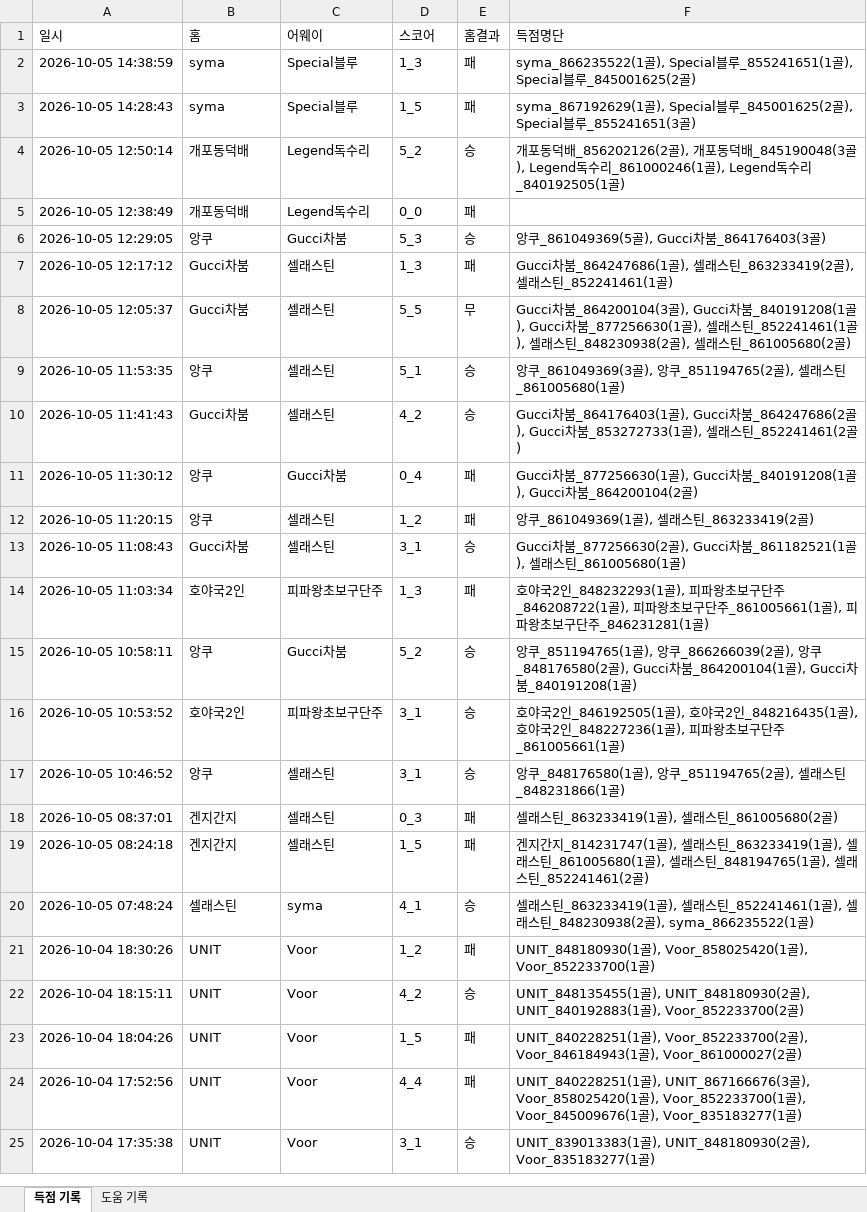
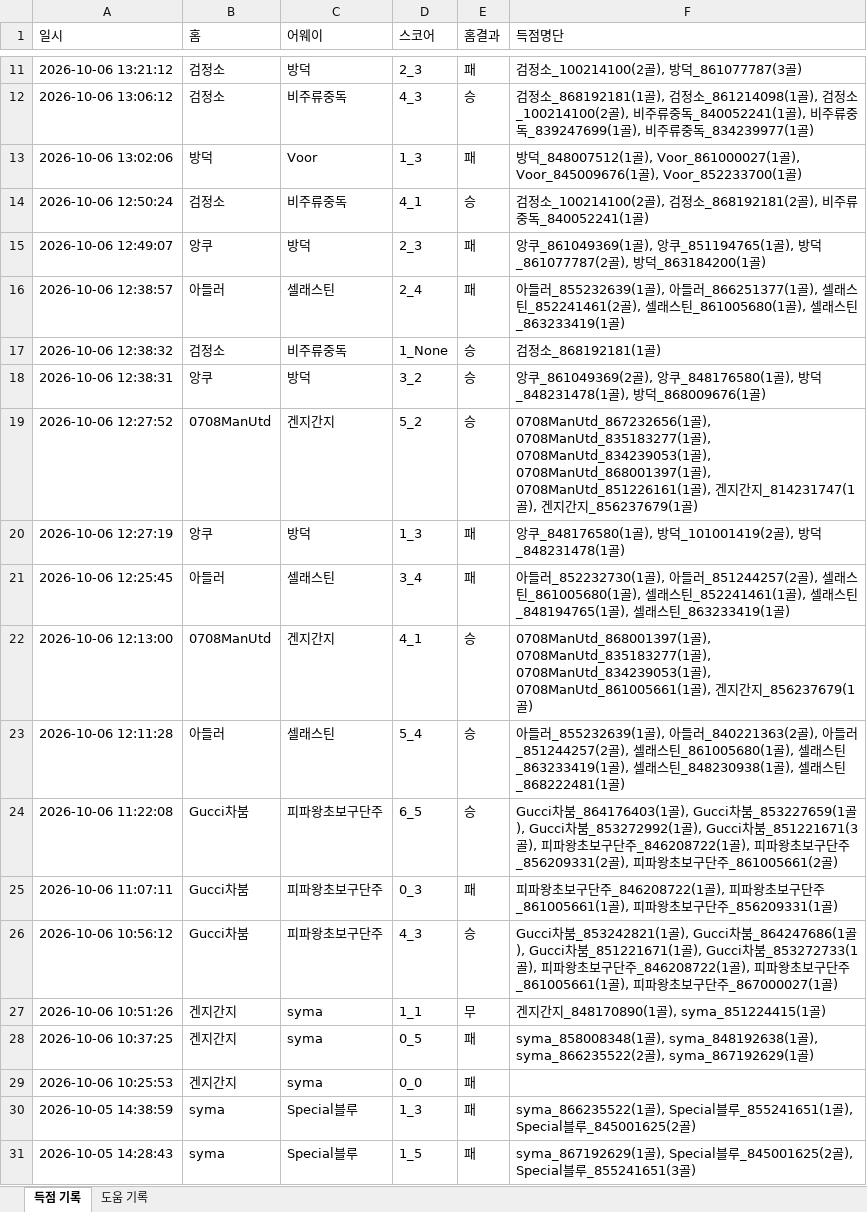
Before and after one commit to xldyxl/all-star-league, an Excel workbook: API데이터_경기_득점_및_도움_기록.xlsx, sheet 득점 기록, drawn as a sheet; only a part is shown, gaps mark what is left out; the shorter side is filled out with more unchanged rows; values as stored, in another font and other column widths than the file's, no borders; the diff covers the shown part only; the diff names each change by its address in the sheet, - before the commit and + after, or states it on an @@ line.

```diff
--- a/API데이터_경기_득점_및_도움_기록.xlsx (sheet 득점 기록)
+++ b/API데이터_경기_득점_및_도움_기록.xlsx (sheet 득점 기록)
+row 11: 2026-10-06 13:21:12 | 검정소 | 방덕 | 2_3 | 패 | 검정소_100214100(2골), 방덕_861077787(3골)
+row 12: 2026-10-06 13:06:12 | 검정소 | 비주류중독 | 4_3 | 승 | 검정소_868192181(1골), 검정소_861214098(1골), 검정소_100214100(2골), 비주류중독_840052241(1골), 비주류중독_839247699(1골), 비주류중독_834239977(1골)
+row 13: 2026-10-06 13:02:06 | 방덕 | Voor | 1_3 | 패 | 방덕_848007512(1골), Voor_861000027(1골), Voor_845009676(1골), Voor_852233700(1골)
+row 14: 2026-10-06 12:50:24 | 검정소 | 비주류중독 | 4_1 | 승 | 검정소_100214100(2골), 검정소_868192181(2골), 비주류중독_840052241(1골)
+row 15: 2026-10-06 12:49:07 | 앙쿠 | 방덕 | 2_3 | 패 | 앙쿠_861049369(1골), 앙쿠_851194765(1골), 방덕_861077787(2골), 방덕_863184200(1골)
+row 16: 2026-10-06 12:38:57 | 아들러 | 셀래스틴 | 2_4 | 패 | 아들러_855232639(1골), 아들러_866251377(1골), 셀래스틴_852241461(2골), 셀래스틴_861005680(1골), 셀래스틴_863233419(1골)
+row 17: 2026-10-06 12:38:32 | 검정소 | 비주류중독 | 1_None | 승 | 검정소_868192181(1골)
+row 18: 2026-10-06 12:38:31 | 앙쿠 | 방덕 | 3_2 | 승 | 앙쿠_861049369(2골), 앙쿠_848176580(1골), 방덕_848231478(1골), 방덕_868009676(1골)
+row 19: 2026-10-06 12:27:52 | 0708ManUtd | 겐지간지 | 5_2 | 승 | 0708ManUtd_867232656(1골), 0708ManUtd_835183277(1골), 0708ManUtd_834239053(1골), 0708ManUtd_868001397(1골), 0708ManUtd_851226161(1골), 겐지간지_814231747(1골), 겐지간지_856237679(1골)
+row 20: 2026-10-06 12:27:19 | 앙쿠 | 방덕 | 1_3 | 패 | 앙쿠_848176580(1골), 방덕_101001419(2골), 방덕_848231478(1골)
+row 21: 2026-10-06 12:25:45 | 아들러 | 셀래스틴 | 3_4 | 패 | 아들러_852232730(1골), 아들러_851244257(2골), 셀래스틴_861005680(1골), 셀래스틴_852241461(1골), 셀래스틴_848194765(1골), 셀래스틴_863233419(1골)
+row 22: 2026-10-06 12:13:00 | 0708ManUtd | 겐지간지 | 4_1 | 승 | 0708ManUtd_868001397(1골), 0708ManUtd_835183277(1골), 0708ManUtd_834239053(1골), 0708ManUtd_861005661(1골), 겐지간지_856237679(1골)
+row 23: 2026-10-06 12:11:28 | 아들러 | 셀래스틴 | 5_4 | 승 | 아들러_855232639(1골), 아들러_840221363(2골), 아들러_851244257(2골), 셀래스틴_861005680(1골), 셀래스틴_863233419(1골), 셀래스틴_848230938(1골), 셀래스틴_868222481(1골)
+row 24: 2026-10-06 11:22:08 | Gucci차붐 | 피파왕초보구단주 | 6_5 | 승 | Gucci차붐_864176403(1골), Gucci차붐_853227659(1골), Gucci차붐_853272992(1골), Gucci차붐_851221671(3골), 피파왕초보구단주_846208722(1골), 피파왕초보구단주_856209331(2골), 피파왕초보구단주_861005661(2골)
+row 25: 2026-10-06 11:07:11 | Gucci차붐 | 피파왕초보구단주 | 0_3 | 패 | 피파왕초보구단주_846208722(1골), 피파왕초보구단주_861005661(1골), 피파왕초보구단주_856209331(1골)
+row 26: 2026-10-06 10:56:12 | Gucci차붐 | 피파왕초보구단주 | 4_3 | 승 | Gucci차붐_853242821(1골), Gucci차붐_864247686(1골), Gucci차붐_851221671(1골), Gucci차붐_853272733(1골), 피파왕초보구단주_846208722(1골), 피파왕초보구단주_861005661(1골), 피파왕초보구단주_867000027(1골)
+row 27: 2026-10-06 10:51:26 | 겐지간지 | syma | 1_1 | 무 | 겐지간지_848170890(1골), syma_851224415(1골)
+row 28: 2026-10-06 10:37:25 | 겐지간지 | syma | 0_5 | 패 | syma_858008348(1골), syma_848192638(1골), syma_866235522(2골), syma_867192629(1골)
+row 29: 2026-10-06 10:25:53 | 겐지간지 | syma | 0_0 | 패
```
Also changed, not shown: 9 added rows elsewhere in this sheet, sheet 도움 기록, Ranking_Data.xlsx, 10 other files.
